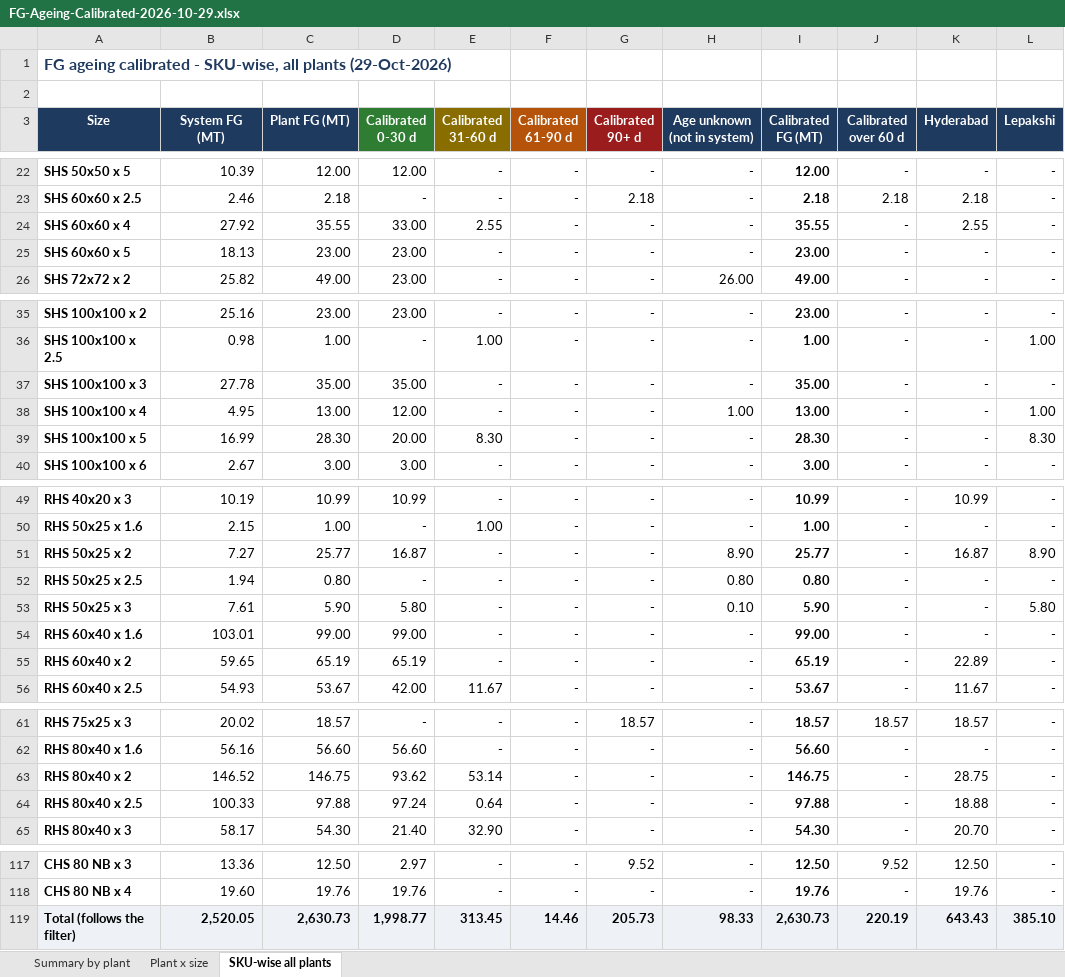
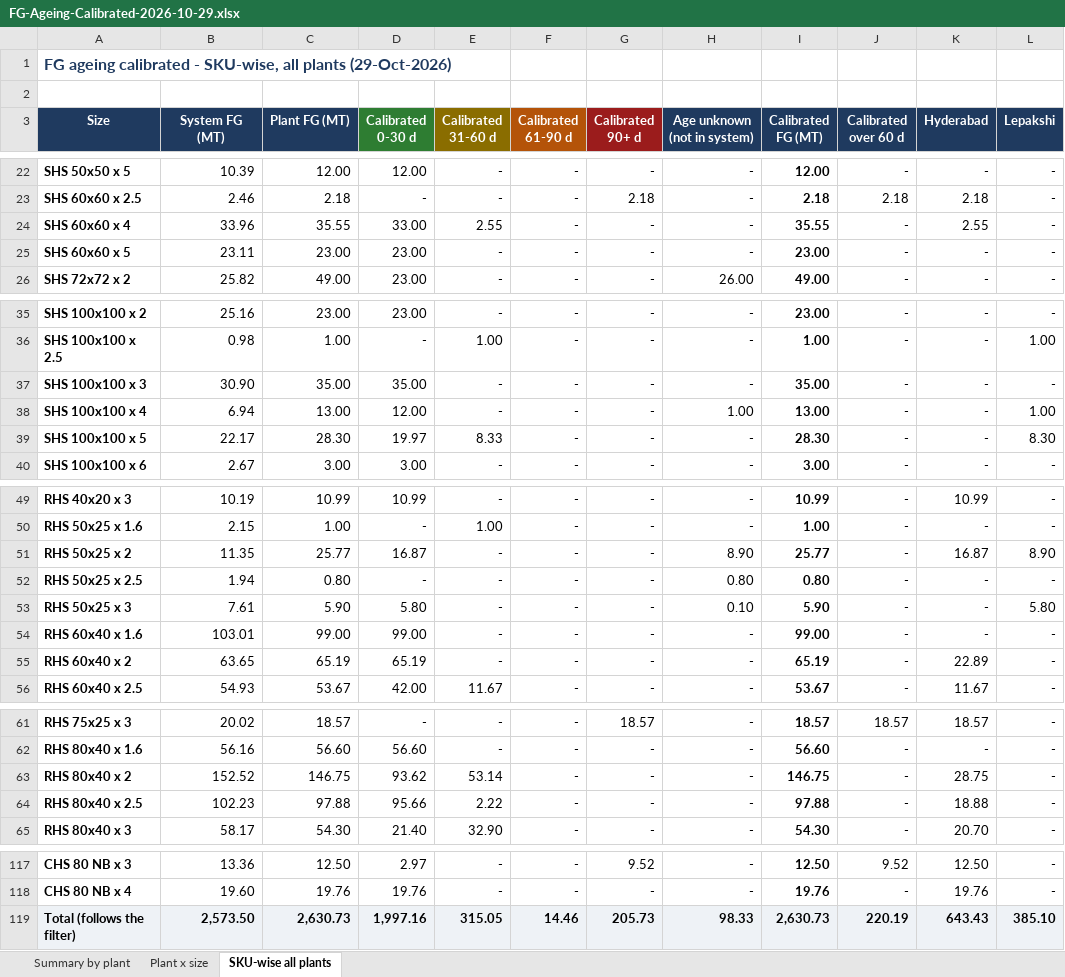
Before and after one commit to PB-TMT-ai/jsw-pipes-inventory, an Excel workbook: reports/FG-Ageing-Calibrated-2026-10-29.xlsx, sheet SKU-wise all plants, drawn as a sheet; only a part is shown, gaps mark what is left out; values as stored, in another font and other column widths than the file's, no borders; charts and pictures not drawn; the diff covers the shown part only; the diff names each change by its address in the sheet, - before the commit and + after, or states it on an @@ line.

```diff
--- a/reports/FG-Ageing-Calibrated-2026-10-29.xlsx (sheet SKU-wise all plants)
+++ b/reports/FG-Ageing-Calibrated-2026-10-29.xlsx (sheet SKU-wise all plants)
-B24 (System FG (MT)): 27.92
+B24 (System FG (MT)): 33.96
-B25 (System FG (MT)): 18.13
+B25 (System FG (MT)): 23.11
-B37 (System FG (MT)): 27.78
+B37 (System FG (MT)): 30.90
-B38 (System FG (MT)): 4.95
+B38 (System FG (MT)): 6.94
-B39 (System FG (MT)): 16.99
+B39 (System FG (MT)): 22.17
-D39 (Calibrated 0-30 d): 20.00
+D39 (Calibrated 0-30 d): 19.97
-E39 (Calibrated 31-60 d): 8.30
+E39 (Calibrated 31-60 d): 8.33
-B51 (System FG (MT)): 7.27
+B51 (System FG (MT)): 11.35
-B55 (System FG (MT)): 59.65
+B55 (System FG (MT)): 63.65
-B63 (System FG (MT)): 146.52
+B63 (System FG (MT)): 152.52
-B64 (System FG (MT)): 100.33
+B64 (System FG (MT)): 102.23
-D64 (Calibrated 0-30 d): 97.24
+D64 (Calibrated 0-30 d): 95.66
-E64 (Calibrated 31-60 d): 0.64
+E64 (Calibrated 31-60 d): 2.22
-B119 (System FG (MT)): 2,520.05
+B119 (System FG (MT)): 2,573.50
-D119 (Calibrated 0-30 d): 1,998.77
+D119 (Calibrated 0-30 d): 1,997.16
-E119 (Calibrated 31-60 d): 313.45
+E119 (Calibrated 31-60 d): 315.05
```
Also changed, not shown: 4 edited cells elsewhere in this sheet, sheet Plant x size, sheet Summary by plant, 1 other file.
